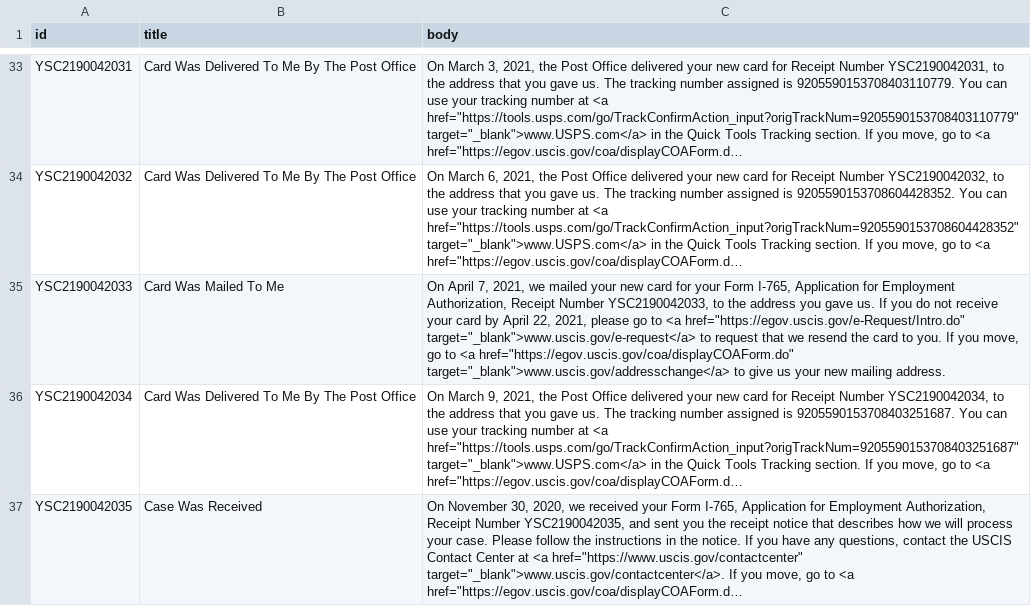
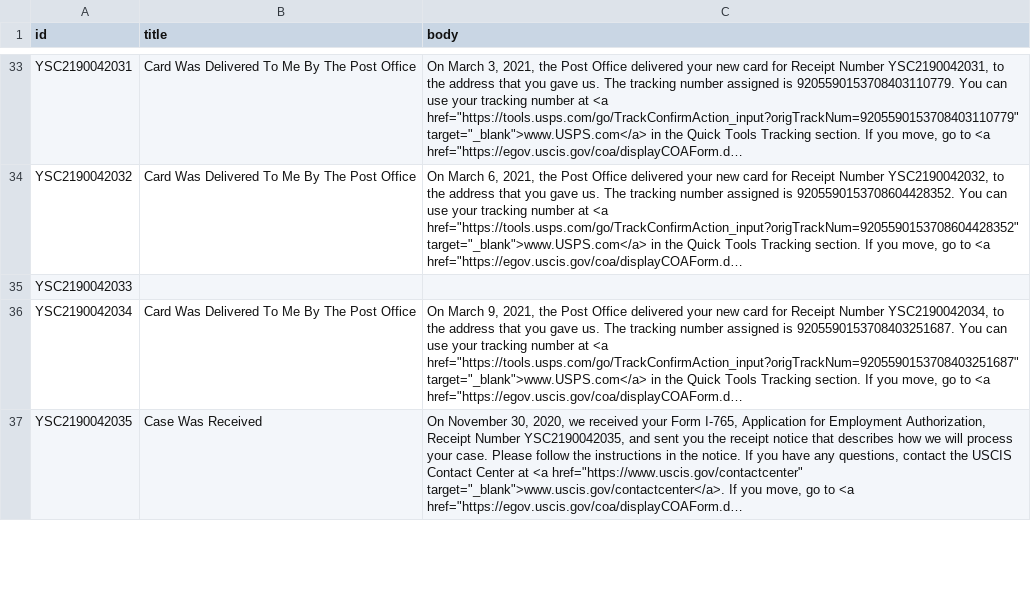
Before and after one commit to opt-lol/opt-data, a CSV file: data/YSC2190042.csv, drawn as a sheet; only a part is shown, gaps mark what is left out; long unchanged cells end in …; the diff names each change by its address in the sheet, - before the commit and + after, or states it on an @@ line.

```diff
--- a/data/YSC2190042.csv
+++ b/data/YSC2190042.csv
-B35 (title): Card Was Mailed To Me
+B35 (title): (empty)
-C35 (body): On April 7, 2021, we mailed your new card for your Form I-765, Application for Employment Authorization, Receipt Number YSC2190042033, to the address you gave us. If you do not receive your card by April 22, 2021, please go to <a href="https://egov.uscis.gov/e-Request/Intro.do" target="_blank">www.uscis.gov/e-request</a> to request that we resend the card to you. If you move, go to <a href="https://egov.uscis.gov/coa/displayCOAForm.do" target="_blank">www.uscis.gov/addresschange</a> to give us your new mailing address.
+C35 (body): (empty)
```
Also changed, not shown: data/YSC2190056.csv, data/YSC2190065.csv, 6 other files.
